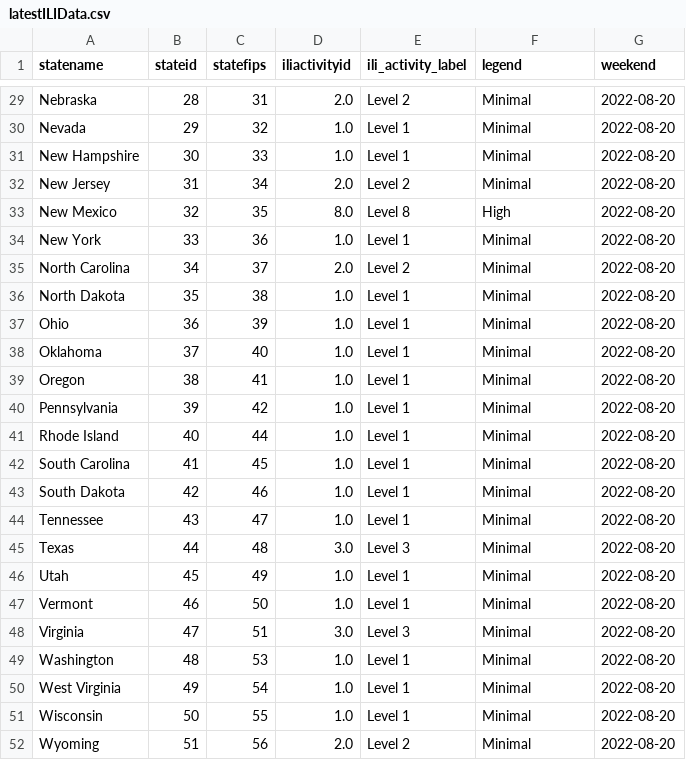
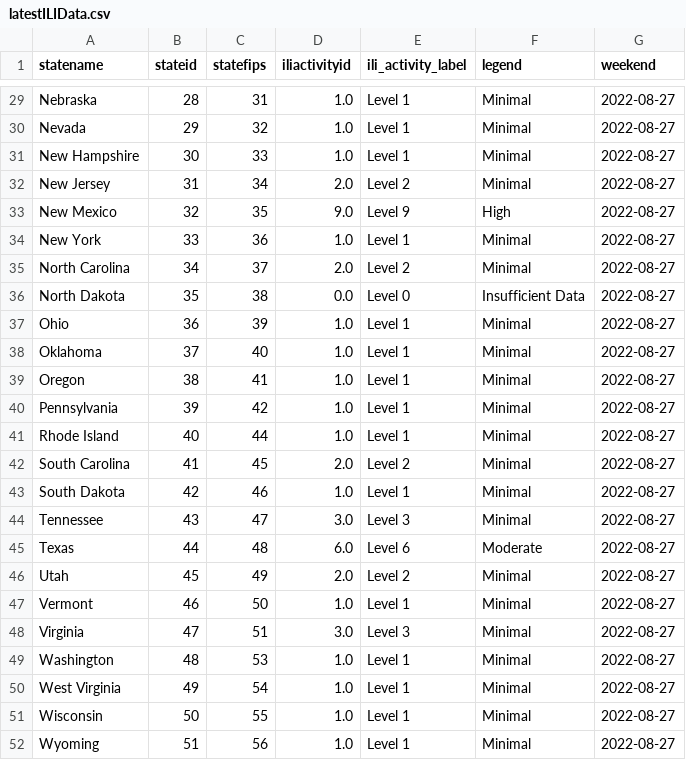
Before and after one commit to Dotdash-Data-Journalism/2021_2022_flu_like_illness, a CSV file: latestILIData.csv, drawn as a sheet; only a part is shown, gaps mark what is left out; the diff covers the shown part only; the diff names each change by its address in the sheet, - before the commit and + after, or states it on an @@ line.

```diff
--- a/latestILIData.csv
+++ b/latestILIData.csv
-D29 (iliactivityid): 2.0
+D29 (iliactivityid): 1.0
-E29 (ili_activity_label): Level 2
+E29 (ili_activity_label): Level 1
-G29:G52 (weekend): 2022-08-20
+G29:G52 (weekend): 2022-08-27
-D33 (iliactivityid): 8.0
+D33 (iliactivityid): 9.0
-E33 (ili_activity_label): Level 8
+E33 (ili_activity_label): Level 9
-D36 (iliactivityid): 1.0
+D36 (iliactivityid): 0.0
-E36 (ili_activity_label): Level 1
+E36 (ili_activity_label): Level 0
-F36 (legend): Minimal
+F36 (legend): Insufficient Data
-D42 (iliactivityid): 1.0
+D42 (iliactivityid): 2.0
-E42 (ili_activity_label): Level 1
+E42 (ili_activity_label): Level 2
-D44 (iliactivityid): 1.0
+D44 (iliactivityid): 3.0
-E44 (ili_activity_label): Level 1
+E44 (ili_activity_label): Level 3
-D45 (iliactivityid): 3.0
+D45 (iliactivityid): 6.0
-E45 (ili_activity_label): Level 3
+E45 (ili_activity_label): Level 6
-F45 (legend): Minimal
+F45 (legend): Moderate
-D46 (iliactivityid): 1.0
+D46 (iliactivityid): 2.0
-E46 (ili_activity_label): Level 1
+E46 (ili_activity_label): Level 2
-D52 (iliactivityid): 2.0
+D52 (iliactivityid): 1.0
-E52 (ili_activity_label): Level 2
+E52 (ili_activity_label): Level 1
```
Also changed, not shown: 48 edited cells elsewhere in this file.
